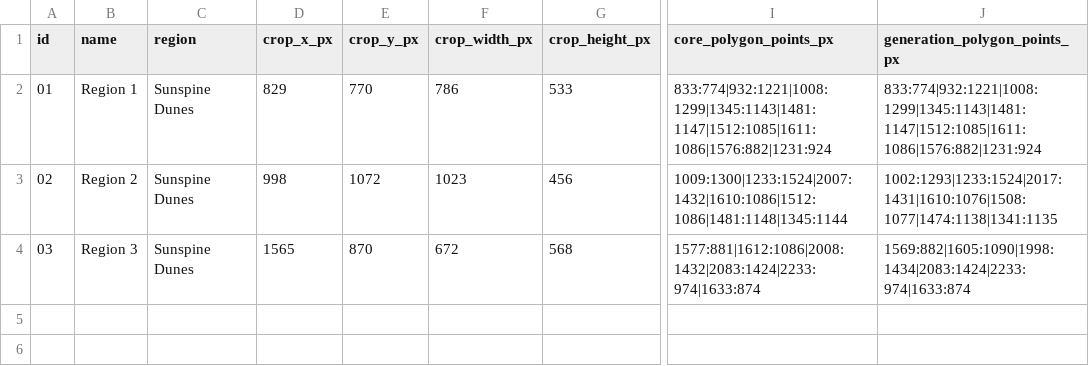
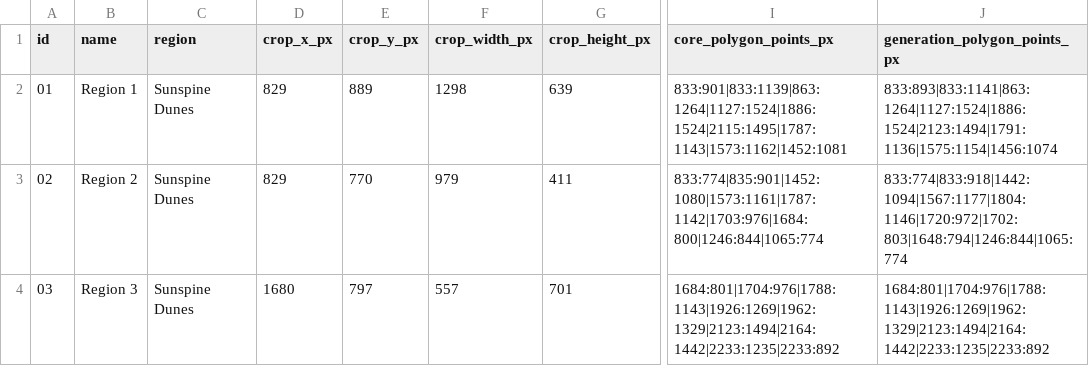
Before and after one commit to dugler1990/Pixel-Realm-Combat-Heroes-Private, a CSV file: generated/world_levels/frostreach_frame/subs/19/plan.csv, drawn as a sheet; only a part is shown, gaps mark what is left out; the diff names each change by its address in the sheet, - before the commit and + after, or states it on an @@ line.

```diff
--- a/generated/world_levels/frostreach_frame/subs/19/plan.csv
+++ b/generated/world_levels/frostreach_frame/subs/19/plan.csv
-E2 (crop_y_px): 770
+E2 (crop_y_px): 889
-F2 (crop_width_px): 786
+F2 (crop_width_px): 1298
-G2 (crop_height_px): 533
+G2 (crop_height_px): 639
-I2 (core_polygon_points_px): 833:774|932:1221|1008:1299|1345:1143|1481:1147|1512:1085|1611:1086|1576:882|1231:924
+I2 (core_polygon_points_px): 833:901|833:1139|863:1264|1127:1524|1886:1524|2115:1495|1787:1143|1573:1162|1452:1081
-J2 (generation_polygon_points_px): 833:774|932:1221|1008:1299|1345:1143|1481:1147|1512:1085|1611:1086|1576:882|1231:924
+J2 (generation_polygon_points_px): 833:893|833:1141|863:1264|1127:1524|1886:1524|2123:1494|1791:1136|1575:1154|1456:1074
-D3 (crop_x_px): 998
+D3 (crop_x_px): 829
-E3 (crop_y_px): 1072
+E3 (crop_y_px): 770
-F3 (crop_width_px): 1023
+F3 (crop_width_px): 979
-G3 (crop_height_px): 456
+G3 (crop_height_px): 411
-I3 (core_polygon_points_px): 1009:1300|1233:1524|2007:1432|1610:1086|1512:1086|1481:1148|1345:1144
+I3 (core_polygon_points_px): 833:774|835:901|1452:1080|1573:1161|1787:1142|1703:976|1684:800|1246:844|1065:774
-J3 (generation_polygon_points_px): 1002:1293|1233:1524|2017:1431|1610:1076|1508:1077|1474:1138|1341:1135
+J3 (generation_polygon_points_px): 833:774|833:918|1442:1094|1567:1177|1804:1146|1720:972|1702:803|1648:794|1246:844|1065:774
-D4 (crop_x_px): 1565
+D4 (crop_x_px): 1680
-E4 (crop_y_px): 870
+E4 (crop_y_px): 797
-F4 (crop_width_px): 672
+F4 (crop_width_px): 557
-G4 (crop_height_px): 568
+G4 (crop_height_px): 701
-I4 (core_polygon_points_px): 1577:881|1612:1086|2008:1432|2083:1424|2233:974|1633:874
+I4 (core_polygon_points_px): 1684:801|1704:976|1788:1143|1926:1269|1962:1329|2123:1494|2164:1442|2233:1235|2233:892
-J4 (generation_polygon_points_px): 1569:882|1605:1090|1998:1434|2083:1424|2233:974|1633:874
+J4 (generation_polygon_points_px): 1684:801|1704:976|1788:1143|1926:1269|1962:1329|2123:1494|2164:1442|2233:1235|2233:892
```
Also changed, not shown: 41 other files.
